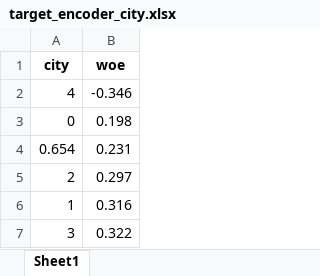
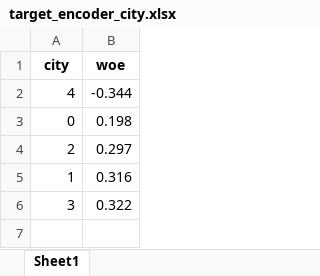
Before and after one commit to leonardovargas10/Case_Data_Master, an Excel workbook: pre_processing/target_encoder_city.xlsx, sheet Sheet1, drawn as a sheet; values as stored, in another font and other column widths than the file's, no borders; the diff names each change by its address in the sheet, - before the commit and + after, or states it on an @@ line.

```diff
--- a/pre_processing/target_encoder_city.xlsx (sheet Sheet1)
+++ b/pre_processing/target_encoder_city.xlsx (sheet Sheet1)
-B2 (woe): -0.346
+B2 (woe): -0.344
-row 4: 0.654 | 0.231
```
Also changed, not shown: pre_processing/median_training.xlsx, pre_processing/mode_training.xlsx, 5 other files.
